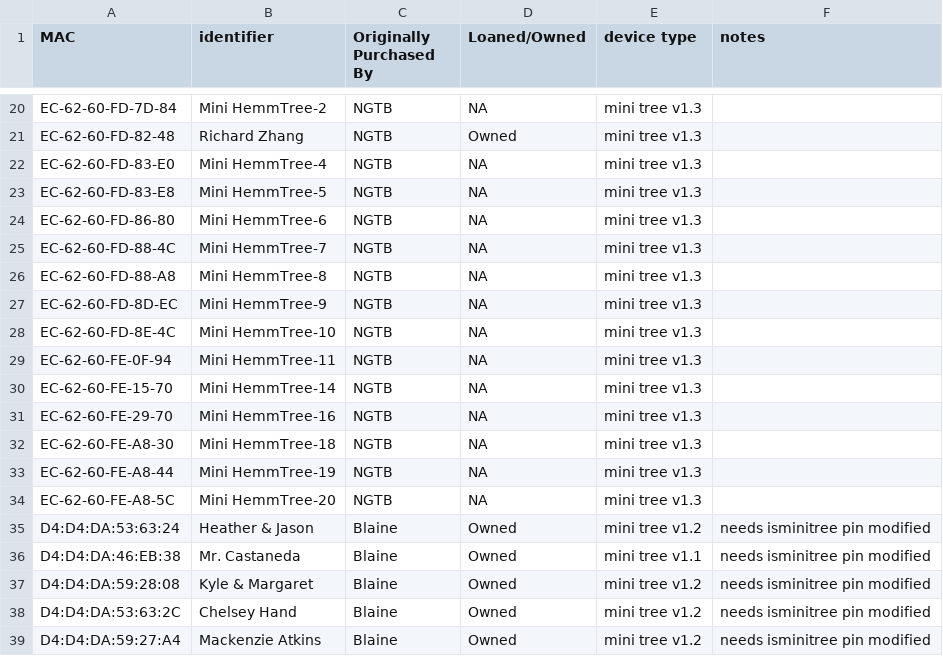
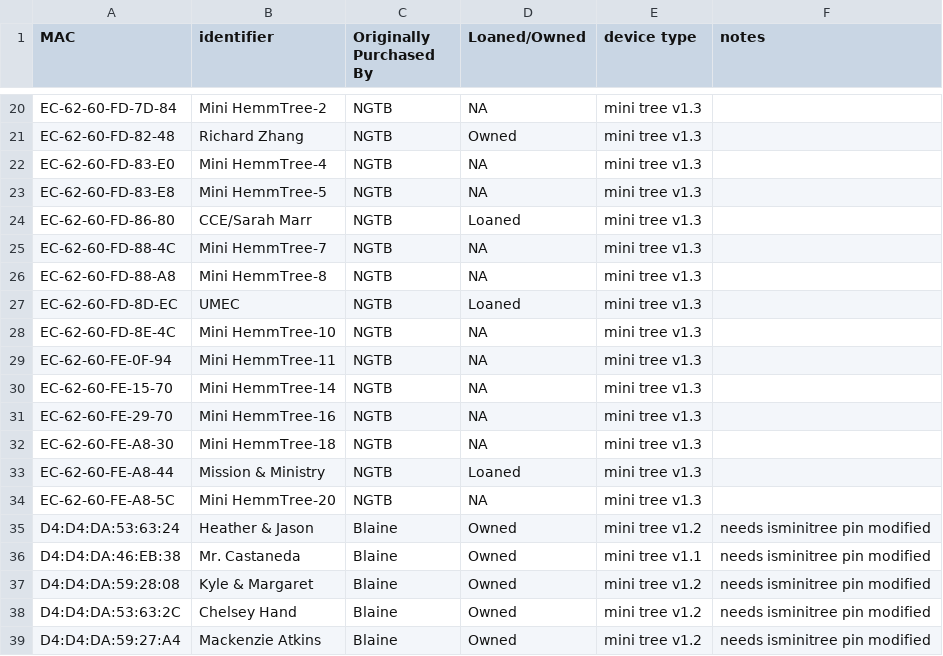
Before and after one commit to NextGenTechBar/HemmTree, a CSV file: HemmTreeMacAddresses.csv, drawn as a sheet; only a part is shown, gaps mark what is left out.

Commit message:
Update HemmTreeMacAddresses.csv

```diff
--- a/HemmTreeMacAddresses.csv
+++ b/HemmTreeMacAddresses.csv
@@ -23,6 +23,6 @@ EC-62-60-FD-83-E0,Mini HemmTree-4,NGTB,NA,mini tree v1.3,
 EC-62-60-FD-83-E8,Mini HemmTree-5,NGTB,NA,mini tree v1.3,
-EC-62-60-FD-86-80,Mini HemmTree-6,NGTB,NA,mini tree v1.3,
+EC-62-60-FD-86-80,CCE/Sarah Marr,NGTB,Loaned,mini tree v1.3,
 EC-62-60-FD-88-4C,Mini HemmTree-7,NGTB,NA,mini tree v1.3,
 EC-62-60-FD-88-A8,Mini HemmTree-8,NGTB,NA,mini tree v1.3,
-EC-62-60-FD-8D-EC,Mini HemmTree-9,NGTB,NA,mini tree v1.3,
+EC-62-60-FD-8D-EC,UMEC,NGTB,Loaned,mini tree v1.3,
 EC-62-60-FD-8E-4C,Mini HemmTree-10,NGTB,NA,mini tree v1.3,
@@ -32,3 +32,3 @@ EC-62-60-FE-29-70,Mini HemmTree-16,NGTB,NA,mini tree v1.3,
 EC-62-60-FE-A8-30,Mini HemmTree-18,NGTB,NA,mini tree v1.3,
-EC-62-60-FE-A8-44,Mini HemmTree-19,NGTB,NA,mini tree v1.3,
+EC-62-60-FE-A8-44,Mission & Ministry,NGTB,Loaned,mini tree v1.3,
 EC-62-60-FE-A8-5C,Mini HemmTree-20,NGTB,NA,mini tree v1.3,
```
